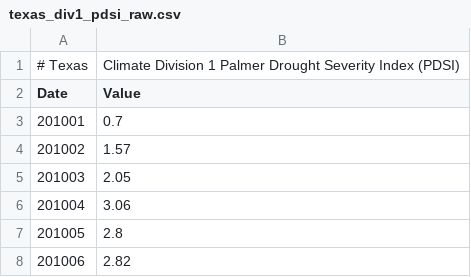
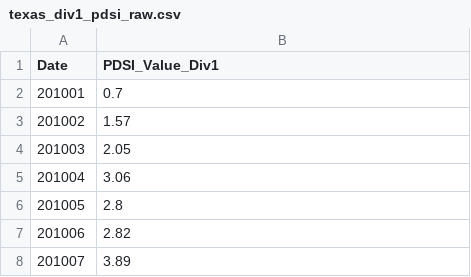
Before and after one commit to SIDCH1994/A-Multivariate-Deep-Learning-Framework-for-Asset-Pricing-Evaluating-Climate-and-Sentiment-Risks-in-, a CSV file: Data_Extraction/Raw_Data_Folder/texas_div1_pdsi_raw.csv, drawn as a sheet; only a part is shown; the shorter side is filled out with more unchanged rows.

Commit message:
process the PDSI and weather data of the texas high lands area.

```diff
--- a/Data_Extraction/Raw_Data_Folder/texas_div1_pdsi_raw.csv
+++ b/Data_Extraction/Raw_Data_Folder/texas_div1_pdsi_raw.csv
@@ -1,3 +1,2 @@
-#  Texas, Climate Division 1 Palmer Drought Severity Index (PDSI)
-Date,Value
+Date,PDSI_Value_Div1
 201001,0.7
```
Also changed, not shown: 1 other file.
